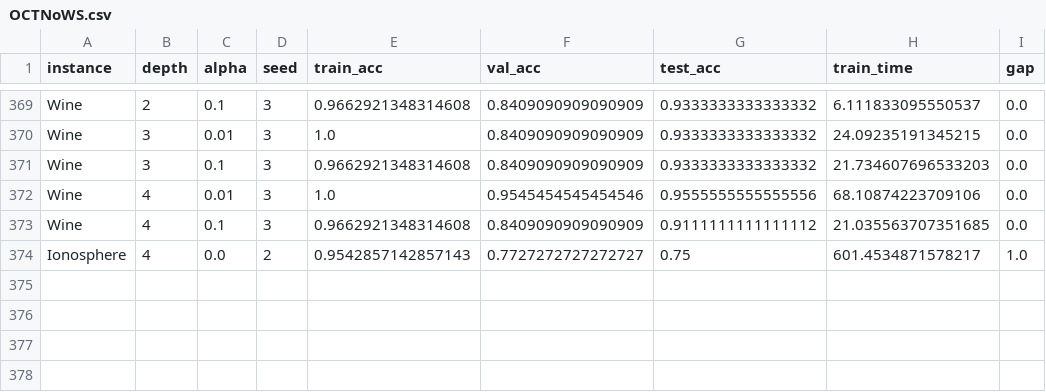
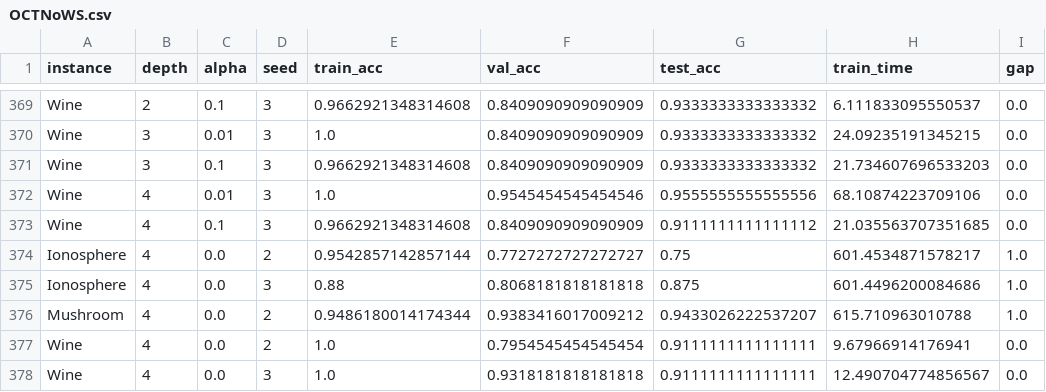
Before and after one commit to jeppekinslev/Optimal-Decision-Trees, a CSV file: OCT/res/OCTNoWS.csv, drawn as a sheet; only a part is shown, gaps mark what is left out.

```diff
--- a/OCT/res/OCTNoWS.csv
+++ b/OCT/res/OCTNoWS.csv
@@ -373,2 +373,6 @@ Wine,4,0.01,3,1.0,0.9545454545454546,0.9555555555555556,68.10874223709106,0.0
 Wine,4,0.1,3,0.9662921348314608,0.8409090909090909,0.9111111111111112,21.035563707351685,0.0
-Ionosphere,4,0.0,2,0.9542857142857143,0.7727272727272727,0.75,601.4534871578217,1.0
+Ionosphere,4,0.0,2,0.9542857142857144,0.7727272727272727,0.75,601.4534871578217,1.0
+Ionosphere,4,0.0,3,0.88,0.8068181818181818,0.875,601.4496200084686,1.0
+Mushroom,4,0.0,2,0.9486180014174344,0.9383416017009212,0.9433026222537207,615.710963010788,1.0
+Wine,4,0.0,2,1.0,0.7954545454545454,0.9111111111111111,9.67966914176941,0.0
+Wine,4,0.0,3,1.0,0.9318181818181818,0.9111111111111111,12.490704774856567,0.0
```
Also changed, not shown: OCT/res/OCTWS.csv.
